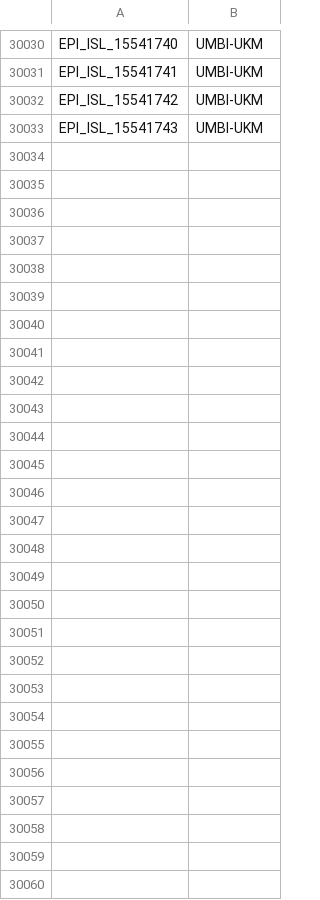
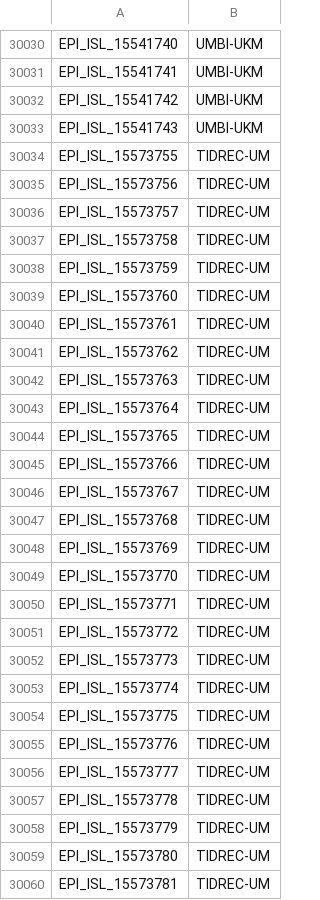
Before and after one commit to mgvi-nibm/c19-gsv, a CSV file: submitlab.csv, drawn as a sheet; only a part is shown, gaps mark what is left out.

Commit message:
Updated data

```diff
--- a/submitlab.csv
+++ b/submitlab.csv
@@ -30033 +30033,28 @@
 "EPI_ISL_15541743","UMBI-UKM"
+"EPI_ISL_15573755","TIDREC-UM"
+"EPI_ISL_15573756","TIDREC-UM"
+"EPI_ISL_15573757","TIDREC-UM"
+"EPI_ISL_15573758","TIDREC-UM"
+"EPI_ISL_15573759","TIDREC-UM"
+"EPI_ISL_15573760","TIDREC-UM"
+"EPI_ISL_15573761","TIDREC-UM"
+"EPI_ISL_15573762","TIDREC-UM"
+"EPI_ISL_15573763","TIDREC-UM"
+"EPI_ISL_15573764","TIDREC-UM"
+"EPI_ISL_15573765","TIDREC-UM"
+"EPI_ISL_15573766","TIDREC-UM"
+"EPI_ISL_15573767","TIDREC-UM"
+"EPI_ISL_15573768","TIDREC-UM"
+"EPI_ISL_15573769","TIDREC-UM"
+"EPI_ISL_15573770","TIDREC-UM"
+"EPI_ISL_15573771","TIDREC-UM"
+"EPI_ISL_15573772","TIDREC-UM"
+"EPI_ISL_15573773","TIDREC-UM"
+"EPI_ISL_15573774","TIDREC-UM"
+"EPI_ISL_15573775","TIDREC-UM"
+"EPI_ISL_15573776","TIDREC-UM"
+"EPI_ISL_15573777","TIDREC-UM"
+"EPI_ISL_15573778","TIDREC-UM"
+"EPI_ISL_15573779","TIDREC-UM"
+"EPI_ISL_15573780","TIDREC-UM"
+"EPI_ISL_15573781","TIDREC-UM"
```
Also changed, not shown: clades.csv, gender.csv, 11 other files.
